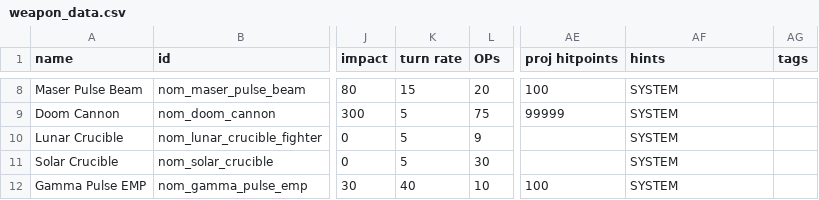
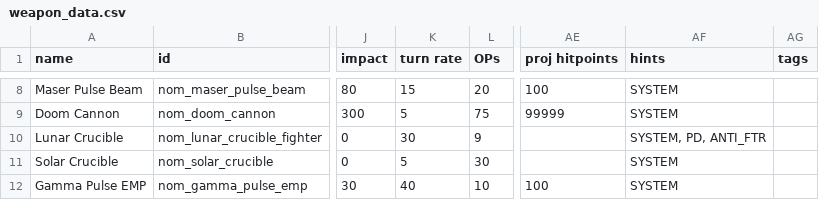
Before and after one commit to Trylobot/ss-nom, a CSV file: data/weapons/weapon_data.csv, drawn as a sheet; only a part is shown, gaps mark what is left out; the diff names each change by its address in the sheet, - before the commit and + after, or states it on an @@ line.

Commit message:
rebalanced (buffed) cobra / poison drone system
- slightly increased hitpoints and armor of the cobra, and slight increase to max speed
- increased fleet point value of cobra by 1 (now 10)
- slight debuff to acceleration/deceleration
- sped up rotation speed and PD effectiveness of poison drone ship
- altered positioning of the drones to be concentrated on the left side of the ship, but closer to the center
- increased roaming range

```diff
--- a/data/weapons/weapon_data.csv
+++ b/data/weapons/weapon_data.csv
-K10 (turn rate): 5
+K10 (turn rate): 30
-AF10 (hints): SYSTEM
+AF10 (hints): SYSTEM, PD, ANTI_FTR
```
Also changed, not shown: data/hulls/ship_data.csv, 2 other files.
